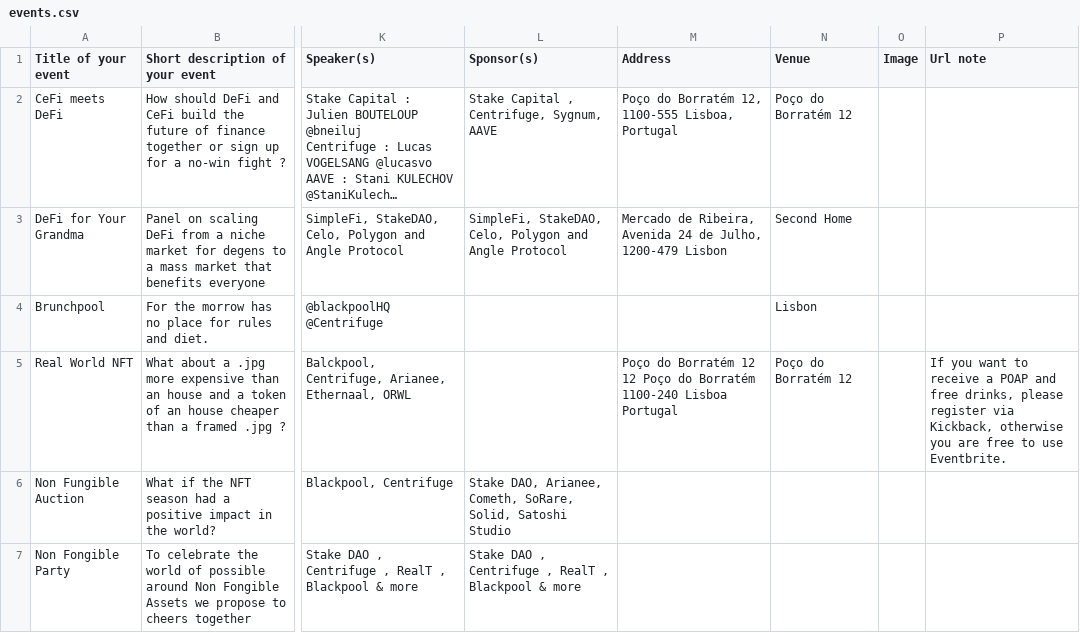
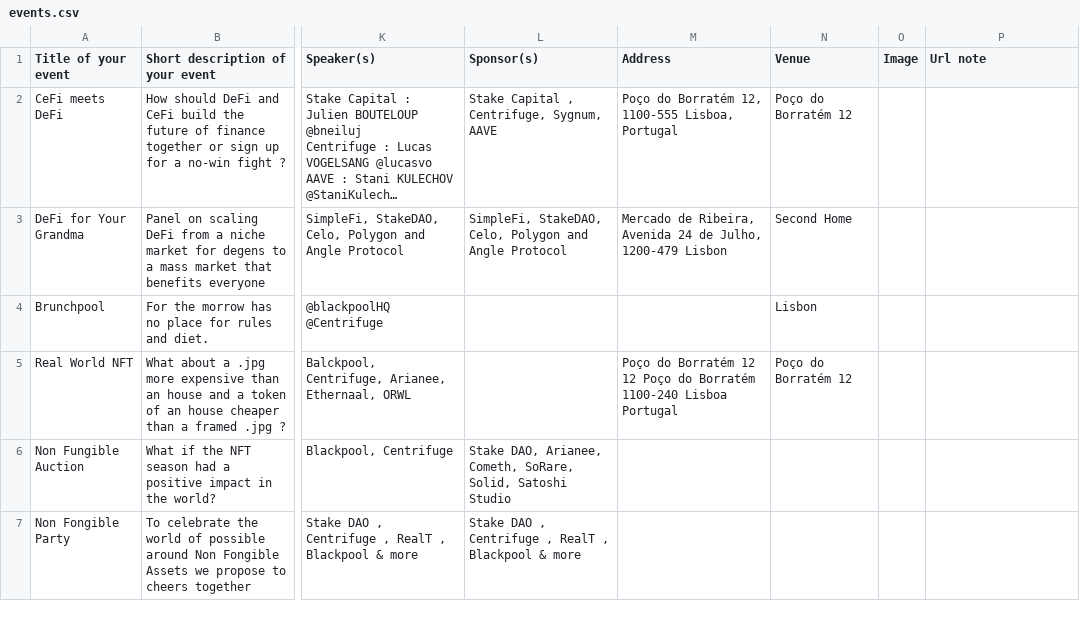
Before and after one commit to otherplane/lisbon-blockchain-week, a CSV file: events.csv, drawn as a sheet; only a part is shown, gaps mark what is left out; long unchanged cells end in …; the diff covers the shown part only; the diff names each change by its address in the sheet, - before the commit and + after, or states it on an @@ line.

Commit message:
update event list

```diff
--- a/events.csv
+++ b/events.csv
-P5 (Url note): If you want to receive a POAP and free drinks, please register via Kickback, otherwise you are free to use Eventbrite.
+P5 (Url note): (empty)
```
Also changed, not shown: 2 edited cells elsewhere in this file.
